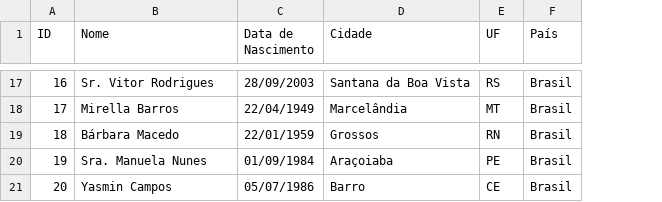
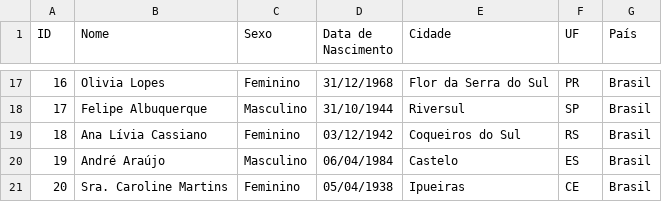
Before and after one commit to MarconyLage/Gerador_de_pessoas, a CSV file: dados_gerados/pessoas_fake.csv, drawn as a sheet; only a part is shown, gaps mark what is left out; addresses are those after the commit; the diff covers the shown part only; the diff names each change by its address in the sheet, - before the commit and + after, or states it on an @@ line.

Commit message:
Ajustado para gerar sexo e considerar o nome em relação ao sexo gerado

```diff
--- a/dados_gerados/pessoas_fake.csv
+++ b/dados_gerados/pessoas_fake.csv
+column C (Sexo), rows 17-21: Feminino | Masculino | Feminino | Masculino | Feminino
-B17 (Nome): Sr. Vitor Rodrigues
+B17 (Nome): Olivia Lopes
-D17 (Data de Nascimento): 28/09/2003
+D17 (Data de Nascimento): 31/12/1968
-E17 (Cidade): Santana da Boa Vista
+E17 (Cidade): Flor da Serra do Sul
-F17 (UF): RS
+F17 (UF): PR
-B18 (Nome): Mirella Barros
+B18 (Nome): Felipe Albuquerque
-D18 (Data de Nascimento): 22/04/1949
+D18 (Data de Nascimento): 31/10/1944
-E18 (Cidade): Marcelândia
+E18 (Cidade): Riversul
-F18 (UF): MT
+F18 (UF): SP
-B19 (Nome): Bárbara Macedo
+B19 (Nome): Ana Lívia Cassiano
-D19 (Data de Nascimento): 22/01/1959
+D19 (Data de Nascimento): 03/12/1942
-E19 (Cidade): Grossos
+E19 (Cidade): Coqueiros do Sul
-F19 (UF): RN
+F19 (UF): RS
-B20 (Nome): Sra. Manuela Nunes
+B20 (Nome): André Araújo
-D20 (Data de Nascimento): 01/09/1984
+D20 (Data de Nascimento): 06/04/1984
-E20 (Cidade): Araçoiaba
+E20 (Cidade): Castelo
-F20 (UF): PE
+F20 (UF): ES
-B21 (Nome): Yasmin Campos
+B21 (Nome): Sra. Caroline Martins
-D21 (Data de Nascimento): 05/07/1986
+D21 (Data de Nascimento): 05/04/1938
-E21 (Cidade): Barro
+E21 (Cidade): Ipueiras
```
Also changed, not shown: 59 edited cells elsewhere in this file, 1 other file.
